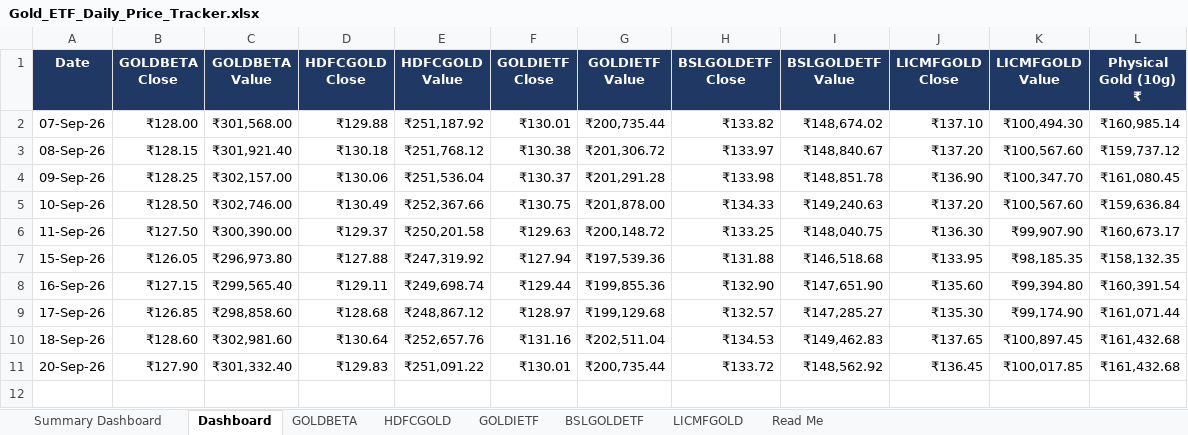
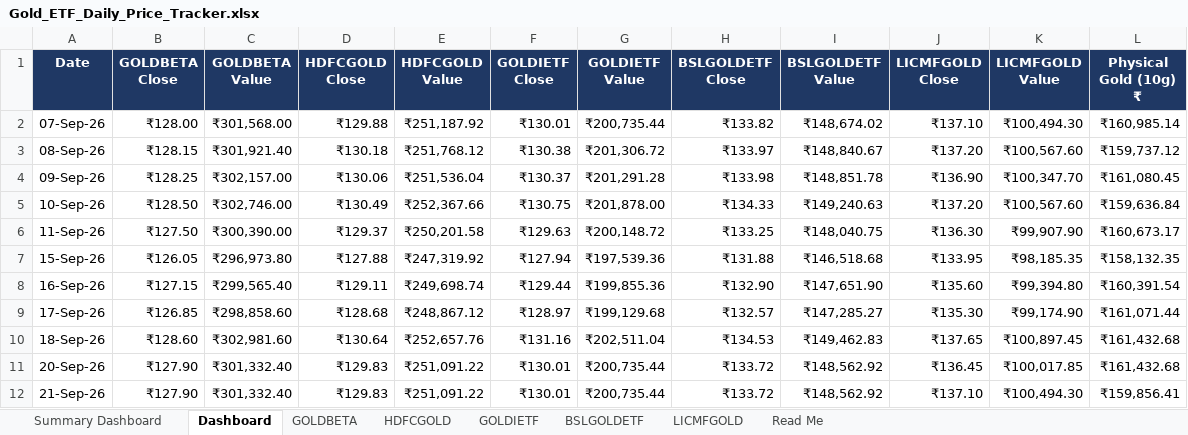
Before and after one commit to 25021141139Preetam/ETF-Gold_Tracker, an Excel workbook: Gold_ETF_Daily_Price_Tracker.xlsx, sheet Dashboard, drawn as a sheet; values as stored, in another font and other column widths than the file's, no borders; conditional formats not drawn; the diff names each change by its address in the sheet, - before the commit and + after, or states it on an @@ line.

```diff
--- a/Gold_ETF_Daily_Price_Tracker.xlsx (sheet Dashboard)
+++ b/Gold_ETF_Daily_Price_Tracker.xlsx (sheet Dashboard)
+row 12: 21-Sep-26 | ₹127.90 | ₹301,332.40 | ₹129.83 | ₹251,091.22 | ₹130.01 | ₹200,735.44 | ₹133.72 | ₹148,562.92 | ₹137.10 | ₹100,494.30 | ₹159,856.41
```
Also changed, not shown: 1 other file.
